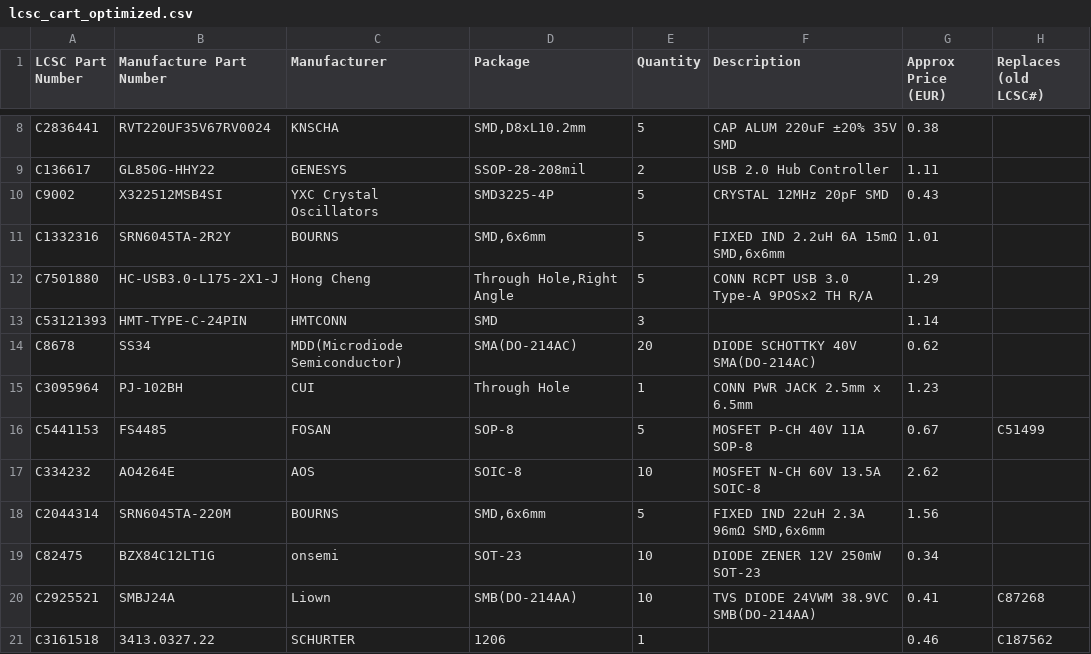
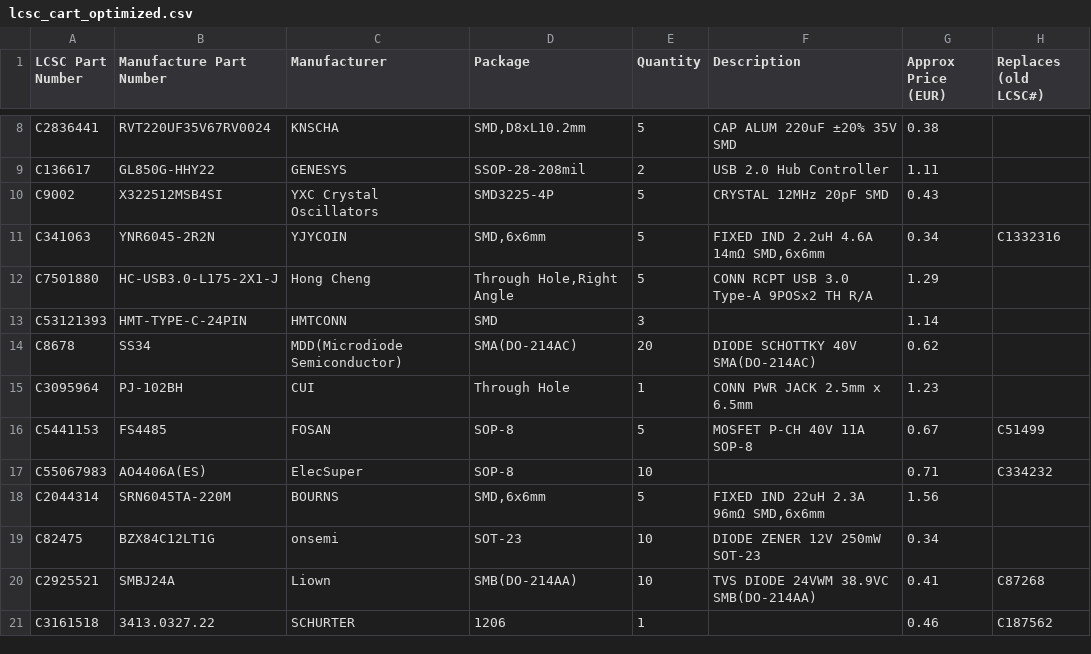
Before and after one commit to Randy478/Project, a CSV file: lcsc_cart_optimized.csv, drawn as a sheet; only a part is shown, gaps mark what is left out; removed rows and columns are numbered as before the commit, all else as after; the diff names each change by its address in the sheet, - before the commit and + after, or states it on an @@ line.

```diff
--- a/lcsc_cart_optimized.csv
+++ b/lcsc_cart_optimized.csv
-row 11: C1332316 | SRN6045TA-2R2Y | BOURNS | SMD,6x6mm | 5 | FIXED IND 2.2uH 6A 15mΩ SMD,6x6mm | 1.01
+row 11: C341063 | YNR6045-2R2N | YJYCOIN | SMD,6x6mm | 5 | FIXED IND 2.2uH 4.6A 14mΩ SMD,6x6mm | 0.34 | C1332316
-row 17: C334232 | AO4264E | AOS | SOIC-8 | 10 | MOSFET N-CH 60V 13.5A SOIC-8 | 2.62
+row 17: C55067983 | AO4406A(ES) | ElecSuper | SOP-8 | 10 |  | 0.71 | C334232
```
